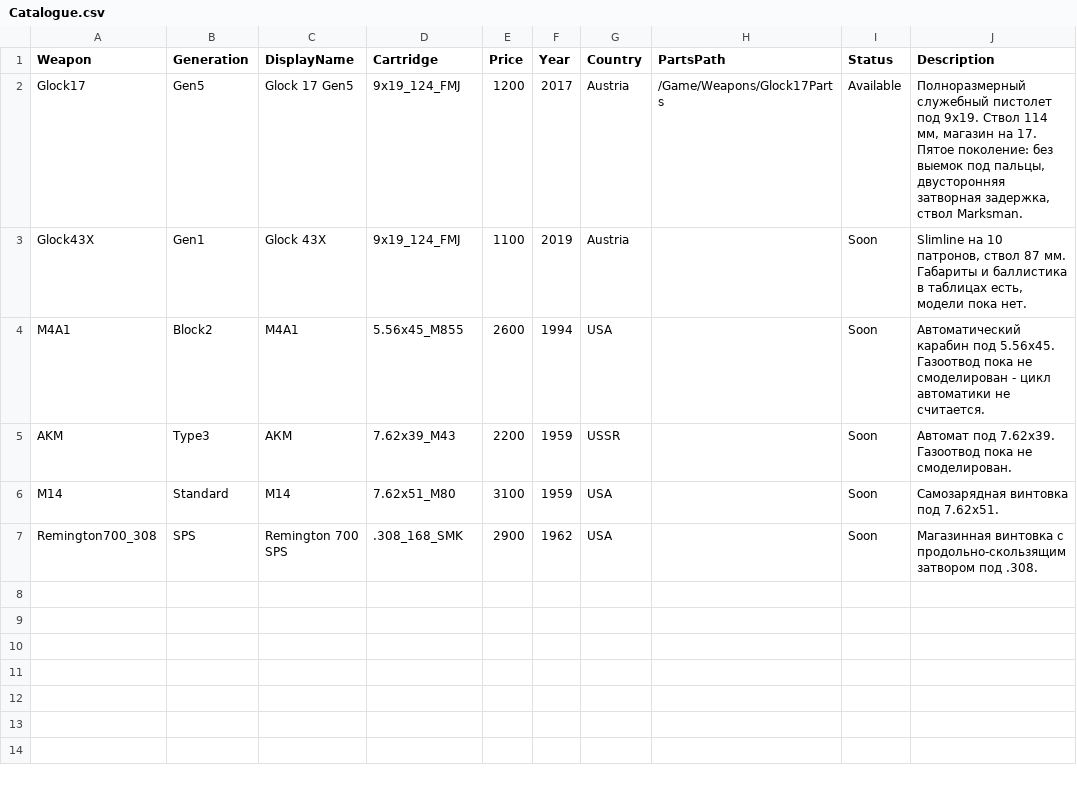
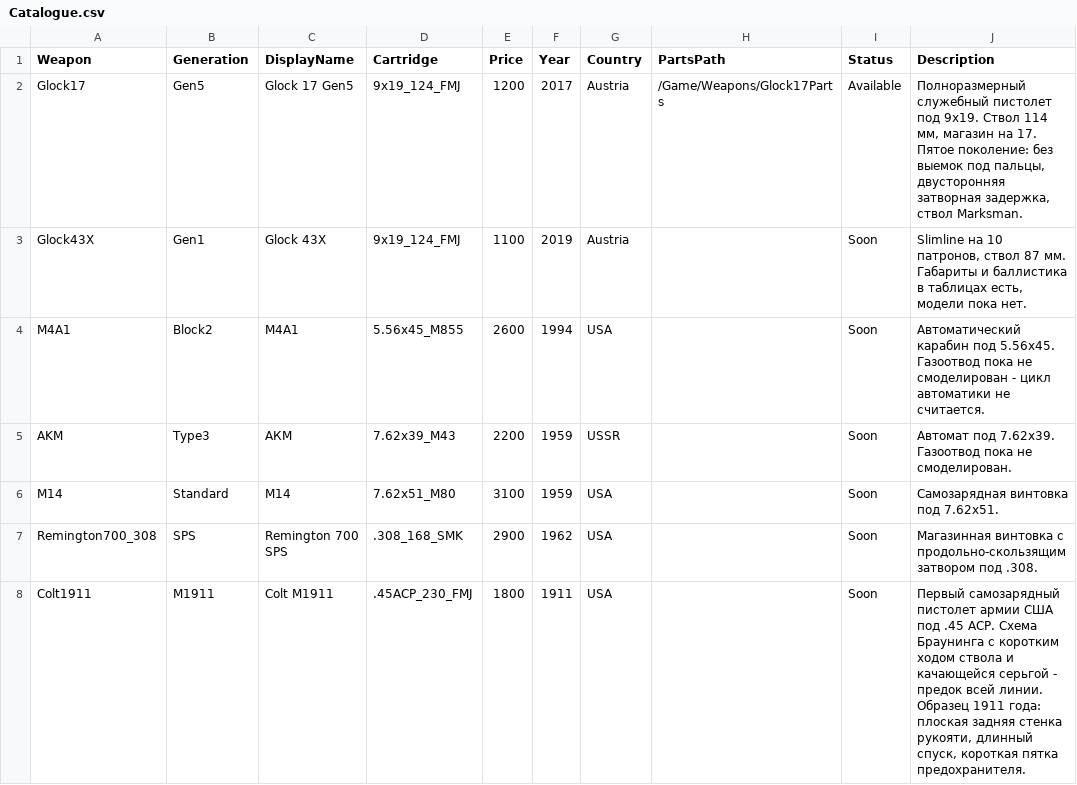
Before and after one commit to unatis/parabellum, a CSV file: Content/Data/Catalogue.csv, drawn as a sheet; the diff names each change by its address in the sheet, - before the commit and + after, or states it on an @@ line.

```diff
--- a/Content/Data/Catalogue.csv
+++ b/Content/Data/Catalogue.csv
+row 8: Colt1911 | M1911 | Colt M1911 | .45ACP_230_FMJ | 1800 | 1911 | USA |  | Soon | Первый самозарядный пистолет армии США под .45 ACP. Схема Браунинга с коротким ходом ствола и качающейся серьгой - предок всей линии. Образец 1911 года: плоская задняя стенка рукояти, длинный спуск, короткая пятка предохранителя.
```
Also changed, not shown: Content/Data/Cartridges.csv, Content/Data/Firearms.csv, 2 other files.
